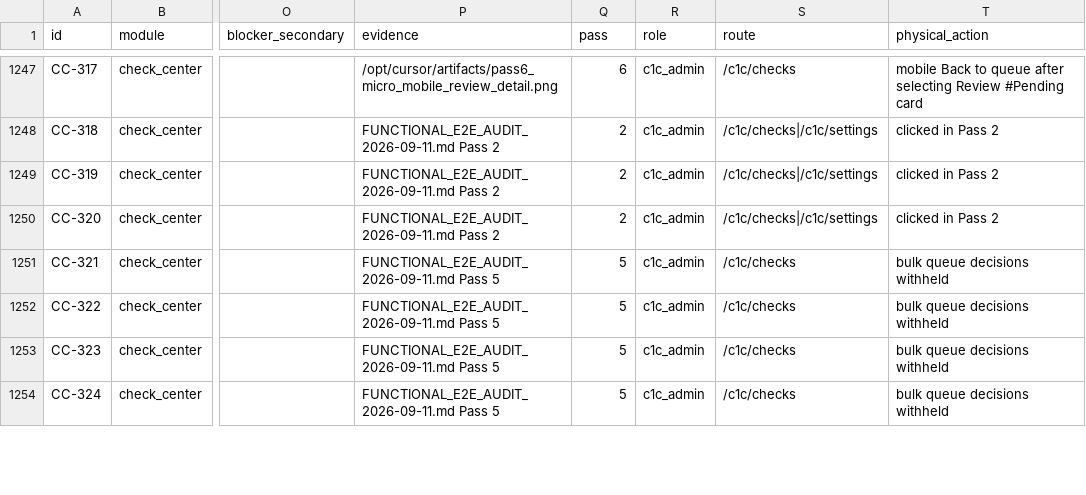
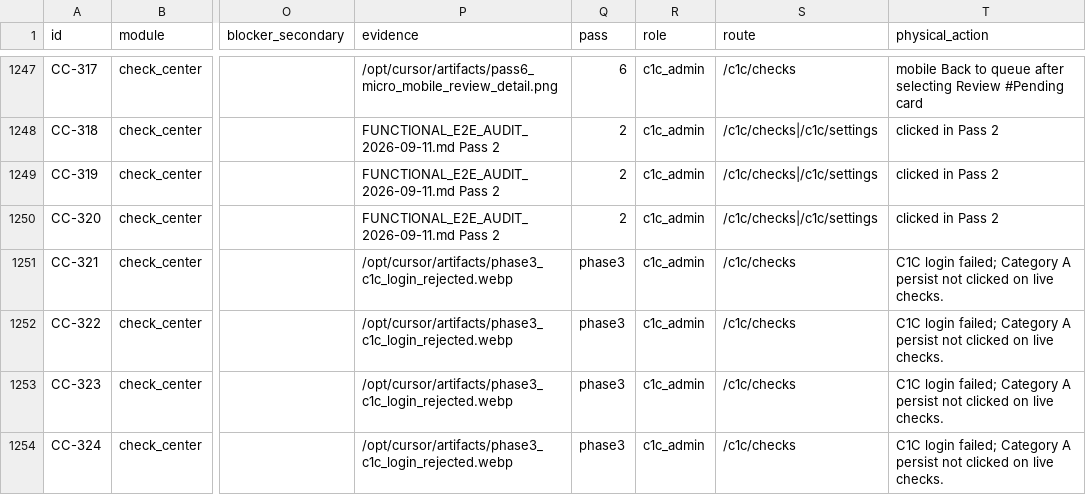
Before and after one commit to michaelcarletta-cmd/ChecksOps, a CSV file: docs/audits/inventory-2026-09-11.csv, drawn as a sheet; only a part is shown, gaps mark what is left out; the diff covers the shown part only; the diff names each change by its address in the sheet, - before the commit and + after, or states it on an @@ line.

```diff
--- a/docs/audits/inventory-2026-09-11.csv
+++ b/docs/audits/inventory-2026-09-11.csv
-P1251:P1254 (evidence): FUNCTIONAL_E2E_AUDIT_2026-09-11.md Pass 5
+P1251:P1254 (evidence): /opt/cursor/artifacts/phase3_c1c_login_rejected.webp
-Q1251:Q1254 (pass): 5
+Q1251:Q1254 (pass): phase3
-T1251:T1254 (physical_action): bulk queue decisions withheld
+T1251:T1254 (physical_action): C1C login failed; Category A persist not clicked on live checks.
```
Also changed, not shown: 48 edited cells elsewhere in this file, 3 other files.
